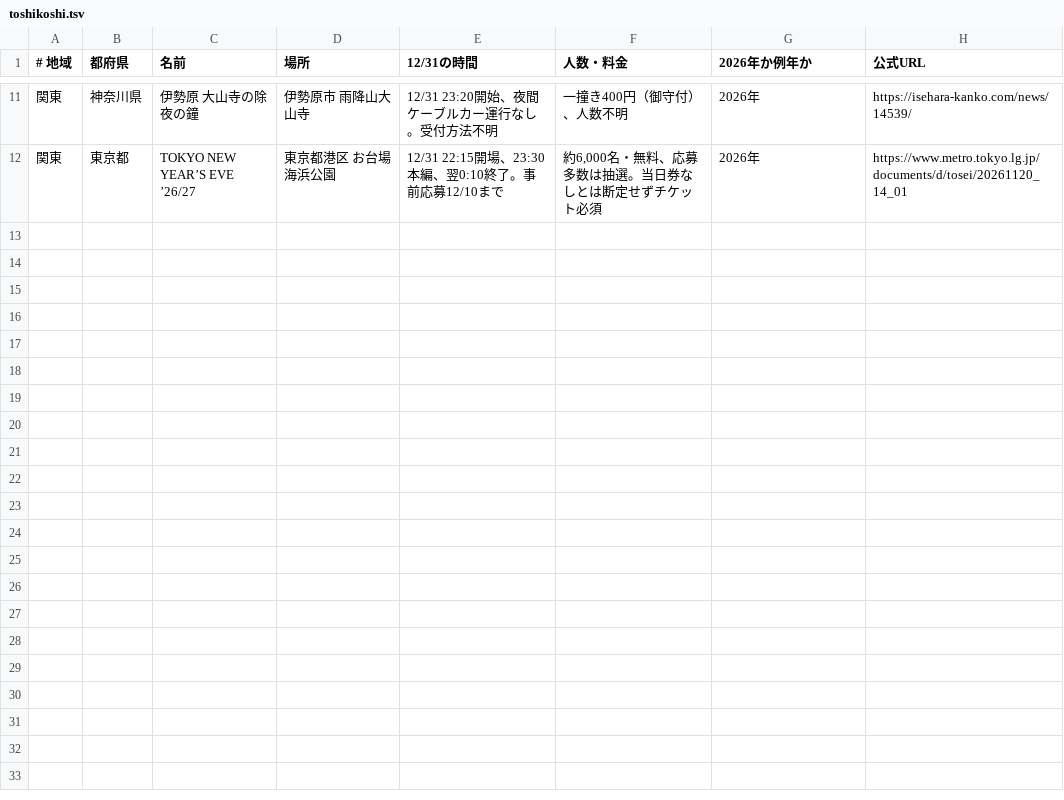
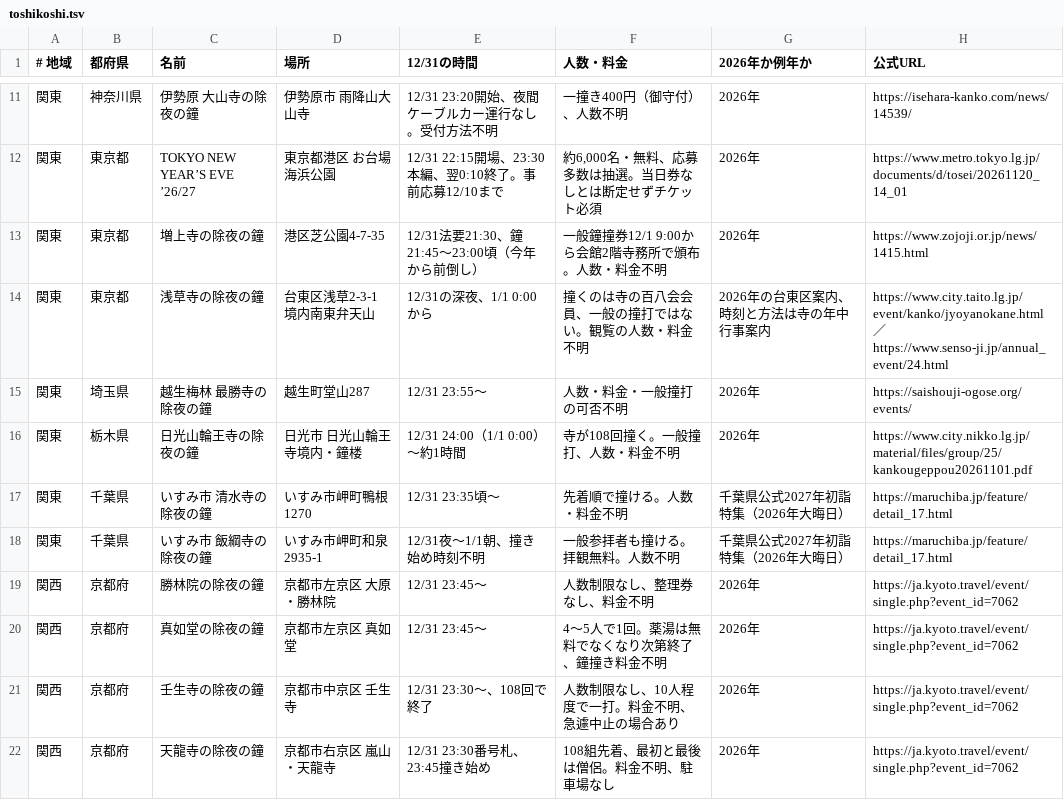
Before and after one commit to oreusa/akari-auto, a TSV file: data/nenmatsu/toshikoshi.tsv, drawn as a sheet; only a part is shown, gaps mark what is left out; the diff names each change by its address in the sheet, - before the commit and + after, or states it on an @@ line.

```diff
--- a/data/nenmatsu/toshikoshi.tsv
+++ b/data/nenmatsu/toshikoshi.tsv
+row 13: 関東 | 東京都 | 増上寺の除夜の鐘 | 港区芝公園4-7-35 | 12/31法要21:30、鐘21:45〜23:00頃（今年から前倒し） | 一般鐘撞券12/1 9:00から会館2階寺務所で頒布。人数・料金不明 | 2026年 | https://www.zojoji.or.jp/news/1415.html
+row 14: 関東 | 東京都 | 浅草寺の除夜の鐘 | 台東区浅草2-3-1 境内南東弁天山 | 12/31の深夜、1/1 0:00から | 撞くのは寺の百八会会員、一般の撞打ではない。観覧の人数・料金不明 | 2026年の台東区案内、時刻と方法は寺の年中行事案内 | https://www.city.taito.lg.jp/event/kanko/jyoyanokane.html ／ https://www.senso-ji.jp/annual_event/24.html
+row 15: 関東 | 埼玉県 | 越生梅林 最勝寺の除夜の鐘 | 越生町堂山287 | 12/31 23:55〜 | 人数・料金・一般撞打の可否不明 | 2026年 | https://saishouji-ogose.org/events/
+row 16: 関東 | 栃木県 | 日光山輪王寺の除夜の鐘 | 日光市 日光山輪王寺境内・鐘楼 | 12/31 24:00（1/1 0:00）〜約1時間 | 寺が108回撞く。一般撞打、人数・料金不明 | 2026年 | https://www.city.nikko.lg.jp/material/files/group/25/kankougeppou20261101.pdf
+row 17: 関東 | 千葉県 | いすみ市 清水寺の除夜の鐘 | いすみ市岬町鴨根1270 | 12/31 23:35頃〜 | 先着順で撞ける。人数・料金不明 | 千葉県公式2027年初詣特集（2026年大晦日） | https://maruchiba.jp/feature/detail_17.html
+row 18: 関東 | 千葉県 | いすみ市 飯綱寺の除夜の鐘 | いすみ市岬町和泉2935-1 | 12/31夜〜1/1朝、撞き始め時刻不明 | 一般参拝者も撞ける。拝観無料。人数不明 | 千葉県公式2027年初詣特集（2026年大晦日） | https://maruchiba.jp/feature/detail_17.html
+row 19: 関西 | 京都府 | 勝林院の除夜の鐘 | 京都市左京区 大原・勝林院 | 12/31 23:45〜 | 人数制限なし、整理券なし、料金不明 | 2026年 | https://ja.kyoto.travel/event/single.php?event_id=7062
+row 20: 関西 | 京都府 | 真如堂の除夜の鐘 | 京都市左京区 真如堂 | 12/31 23:45〜 | 4〜5人で1回。薬湯は無料でなくなり次第終了、鐘撞き料金不明 | 2026年 | https://ja.kyoto.travel/event/single.php?event_id=7062
+row 21: 関西 | 京都府 | 壬生寺の除夜の鐘 | 京都市中京区 壬生寺 | 12/31 23:30〜、108回で終了 | 人数制限なし、10人程度で一打。料金不明、急遽中止の場合あり | 2026年 | https://ja.kyoto.travel/event/single.php?event_id=7062
+row 22: 関西 | 京都府 | 天龍寺の除夜の鐘 | 京都市右京区 嵐山・天龍寺 | 12/31 23:30番号札、23:45撞き始め | 108組先着、最初と最後は僧侶。料金不明、駐車場なし | 2026年 | https://ja.kyoto.travel/event/single.php?event_id=7062
```
Also changed, not shown: data/nenmatsu/christmas.tsv, 1 other file.
